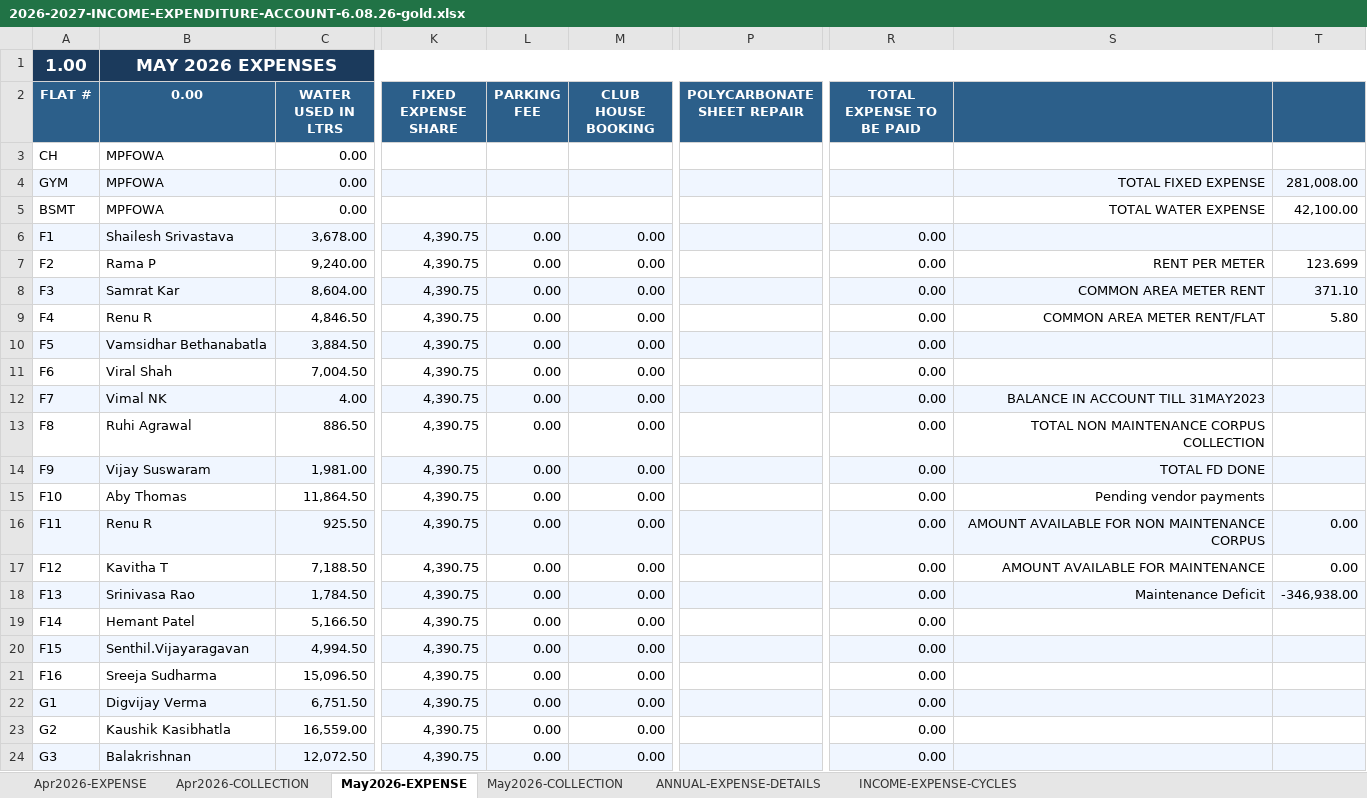
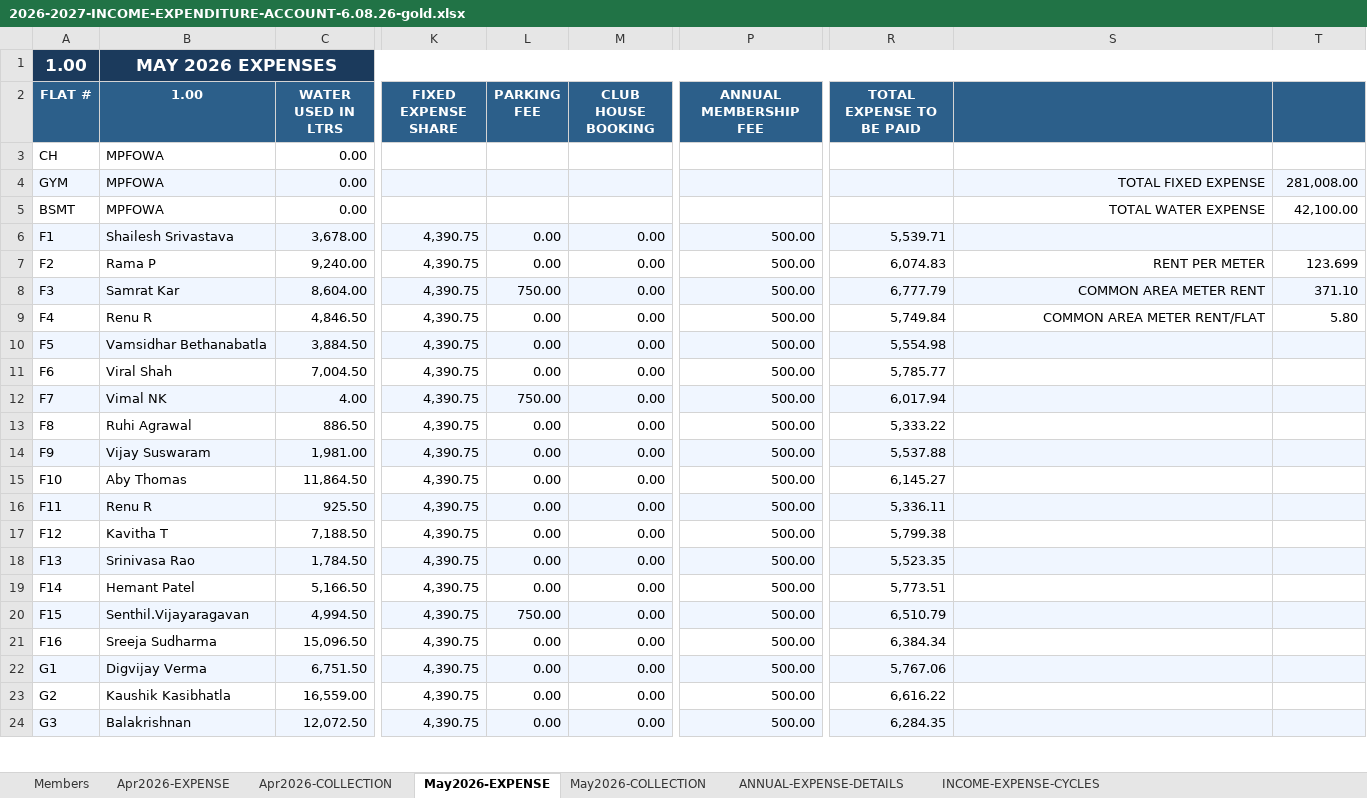
Before and after one commit to manapristine/manapristine, an Excel workbook: db/accounts/2026-2027-INCOME-EXPENDITURE-ACCOUNT-6.08.26-gold.xlsx, sheet May2026-EXPENSE, drawn as a sheet; only a part is shown, gaps mark what is left out; values as stored, in another font and other column widths than the file's, no borders; the diff covers the shown part only; the diff names each change by its address in the sheet, - before the commit and + after, or states it on an @@ line.

Commit message:
may accounts updated

```diff
--- a/db/accounts/2026-2027-INCOME-EXPENDITURE-ACCOUNT-6.08.26-gold.xlsx (sheet May2026-EXPENSE)
+++ b/db/accounts/2026-2027-INCOME-EXPENDITURE-ACCOUNT-6.08.26-gold.xlsx (sheet May2026-EXPENSE)
@@ sheet tab unhidden: Members @@
-B2: 0.00
+B2: 1.00
-P2: POLYCARBONATE SHEET REPAIR
+P2: ANNUAL MEMBERSHIP FEE
-P6:P24 (ANNUAL MEMBERSHIP FEE): (empty)
+P6:P24 (ANNUAL MEMBERSHIP FEE): 500.00
-R6 (TOTAL EXPENSE TO BE PAID): 0.00
+R6 (TOTAL EXPENSE TO BE PAID): 5,539.71
-R7 (TOTAL EXPENSE TO BE PAID): 0.00
+R7 (TOTAL EXPENSE TO BE PAID): 6,074.83
-L8 (PARKING FEE): 0.00
+L8 (PARKING FEE): 750.00
-R8 (TOTAL EXPENSE TO BE PAID): 0.00
+R8 (TOTAL EXPENSE TO BE PAID): 6,777.79
-R9 (TOTAL EXPENSE TO BE PAID): 0.00
+R9 (TOTAL EXPENSE TO BE PAID): 5,749.84
-R10 (TOTAL EXPENSE TO BE PAID): 0.00
+R10 (TOTAL EXPENSE TO BE PAID): 5,554.98
-R11 (TOTAL EXPENSE TO BE PAID): 0.00
+R11 (TOTAL EXPENSE TO BE PAID): 5,785.77
-L12 (PARKING FEE): 0.00
+L12 (PARKING FEE): 750.00
-R12 (TOTAL EXPENSE TO BE PAID): 0.00
+R12 (TOTAL EXPENSE TO BE PAID): 6,017.94
-S12: BALANCE IN ACCOUNT TILL 31MAY2023
+S12: (empty)
-R13 (TOTAL EXPENSE TO BE PAID): 0.00
+R13 (TOTAL EXPENSE TO BE PAID): 5,333.22
-S13: TOTAL NON MAINTENANCE CORPUS COLLECTION
+S13: (empty)
-R14 (TOTAL EXPENSE TO BE PAID): 0.00
+R14 (TOTAL EXPENSE TO BE PAID): 5,537.88
-S14: TOTAL FD DONE
+S14: (empty)
-R15 (TOTAL EXPENSE TO BE PAID): 0.00
+R15 (TOTAL EXPENSE TO BE PAID): 6,145.27
-S15: Pending vendor payments
+S15: (empty)
-R16 (TOTAL EXPENSE TO BE PAID): 0.00
+R16 (TOTAL EXPENSE TO BE PAID): 5,336.11
-S16: AMOUNT AVAILABLE FOR NON MAINTENANCE CORPUS
+S16: (empty)
-T16:T17: 0.00
+T16:T17: (empty)
-R17 (TOTAL EXPENSE TO BE PAID): 0.00
+R17 (TOTAL EXPENSE TO BE PAID): 5,799.38
-S17: AMOUNT AVAILABLE FOR MAINTENANCE
+S17: (empty)
-R18 (TOTAL EXPENSE TO BE PAID): 0.00
+R18 (TOTAL EXPENSE TO BE PAID): 5,523.35
-S18: Maintenance Deficit
+S18: (empty)
-T18: -346,938.00
+T18: (empty)
-R19 (TOTAL EXPENSE TO BE PAID): 0.00
+R19 (TOTAL EXPENSE TO BE PAID): 5,773.51
-L20 (PARKING FEE): 0.00
+L20 (PARKING FEE): 750.00
-R20 (TOTAL EXPENSE TO BE PAID): 0.00
+R20 (TOTAL EXPENSE TO BE PAID): 6,510.79
-R21 (TOTAL EXPENSE TO BE PAID): 0.00
+R21 (TOTAL EXPENSE TO BE PAID): 6,384.34
-R22 (TOTAL EXPENSE TO BE PAID): 0.00
+R22 (TOTAL EXPENSE TO BE PAID): 5,767.06
-R23 (TOTAL EXPENSE TO BE PAID): 0.00
+R23 (TOTAL EXPENSE TO BE PAID): 6,616.22
-R24 (TOTAL EXPENSE TO BE PAID): 0.00
+R24 (TOTAL EXPENSE TO BE PAID): 6,284.35
```
Also changed, not shown: 95 edited cells elsewhere in this sheet, sheet INCOME-EXPENSE-CYCLES, sheet May2026-COLLECTION, sheet Apr2026-EXPENSE, sheet Apr2026-COLLECTION, charts or pictures, 4 other files.
